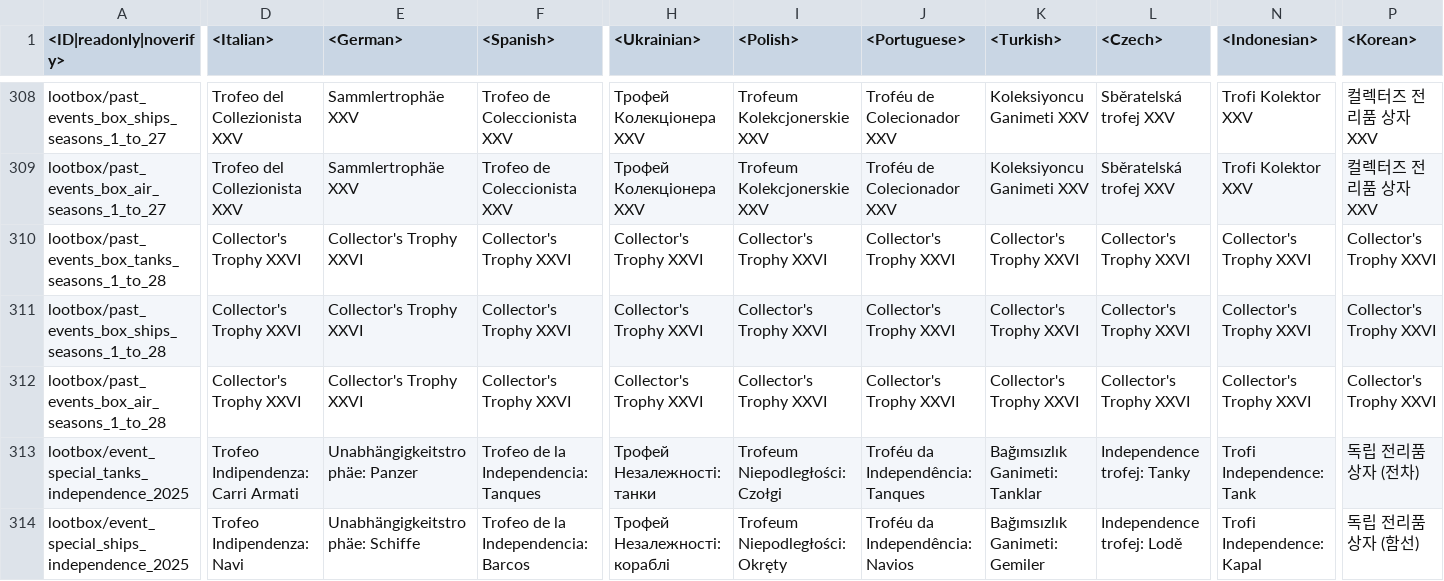
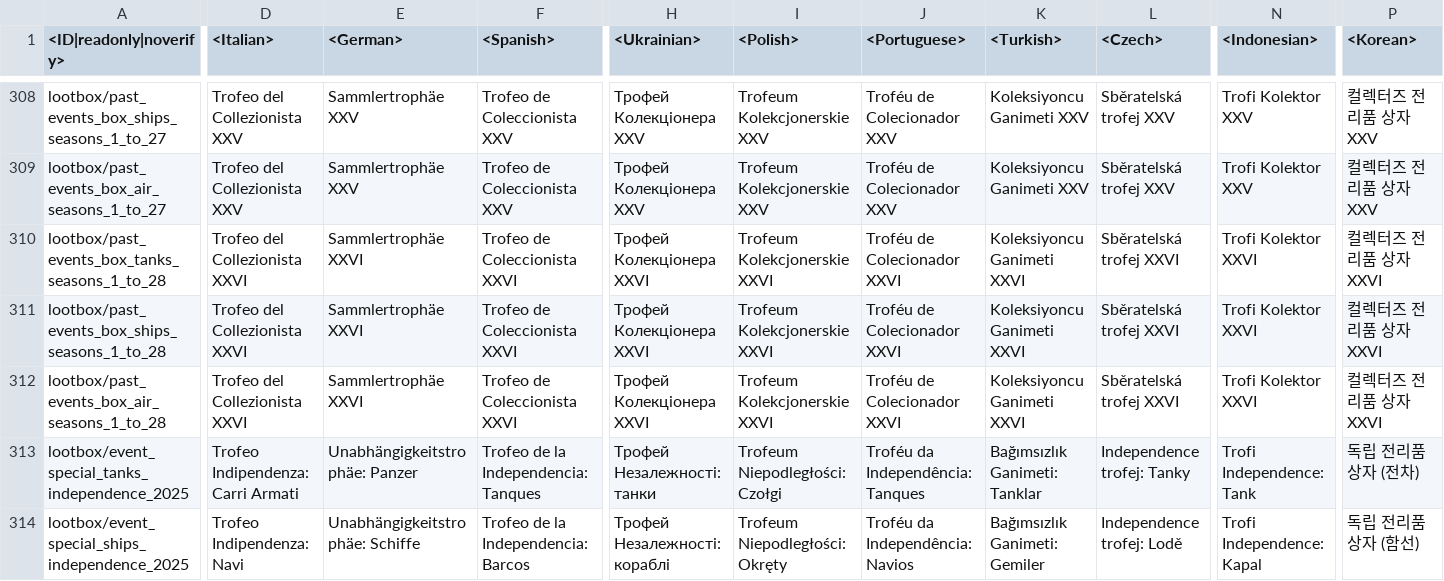
Before and after one commit to gszabi99/War-Thunder-Mobile-Datamine, a CSV file: lang.vromfs.bin_u/lang/shop.csv, drawn as a sheet; only a part is shown, gaps mark what is left out; the diff covers the shown part only; the diff names each change by its address in the sheet, - before the commit and + after, or states it on an @@ line.

```diff
--- a/lang.vromfs.bin_u/lang/shop.csv
+++ b/lang.vromfs.bin_u/lang/shop.csv
-D310:D312 (<Italian>): Collector's Trophy XXVI
+D310:D312 (<Italian>): Trofeo del Collezionista XXVI
-E310:E312 (<German>): Collector's Trophy XXVI
+E310:E312 (<German>): Sammlertrophäe XXVI
-F310:F312 (<Spanish>): Collector's Trophy XXVI
+F310:F312 (<Spanish>): Trofeo de Coleccionista XXVI
-H310:H312 (<Ukrainian>): Collector's Trophy XXVI
+H310:H312 (<Ukrainian>): Трофей Колекціонера XXVI
-I310:I312 (<Polish>): Collector's Trophy XXVI
+I310:I312 (<Polish>): Trofeum Kolekcjonerskie XXVI
-J310:J312 (<Portuguese>): Collector's Trophy XXVI
+J310:J312 (<Portuguese>): Troféu de Colecionador XXVI
-K310:K312 (<Turkish>): Collector's Trophy XXVI
+K310:K312 (<Turkish>): Koleksiyoncu Ganimeti XXVI
-L310:L312 (<Czech>): Collector's Trophy XXVI
+L310:L312 (<Czech>): Sběratelská trofej XXVI
-N310:N312 (<Indonesian>): Collector's Trophy XXVI
+N310:N312 (<Indonesian>): Trofi Kolektor XXVI
-P310:P312 (<Korean>): Collector's Trophy XXVI
+P310:P312 (<Korean>): 컬렉터즈 전리품 상자 XXVI
```
Also changed, not shown: 9 edited cells elsewhere in this file, lang.vromfs.bin_u/lang/decals.csv, lang.vromfs.bin_u/lang/dmviewer.csv, 17 other files.
